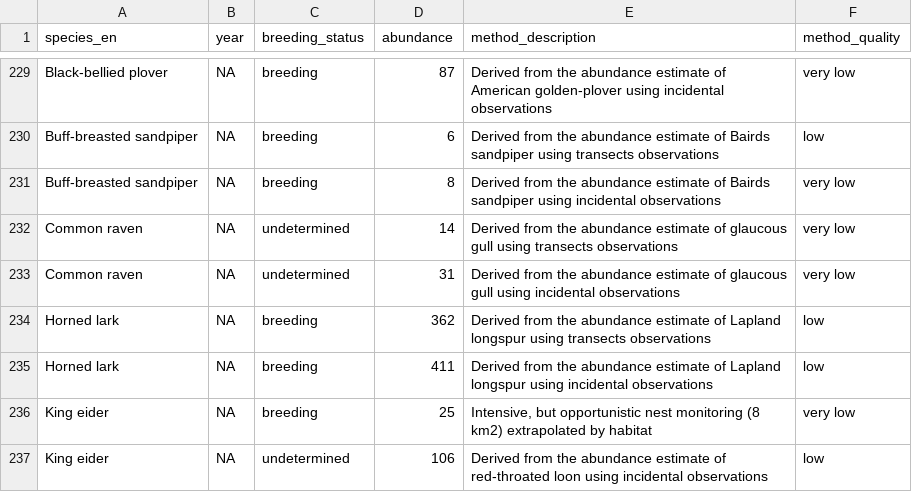
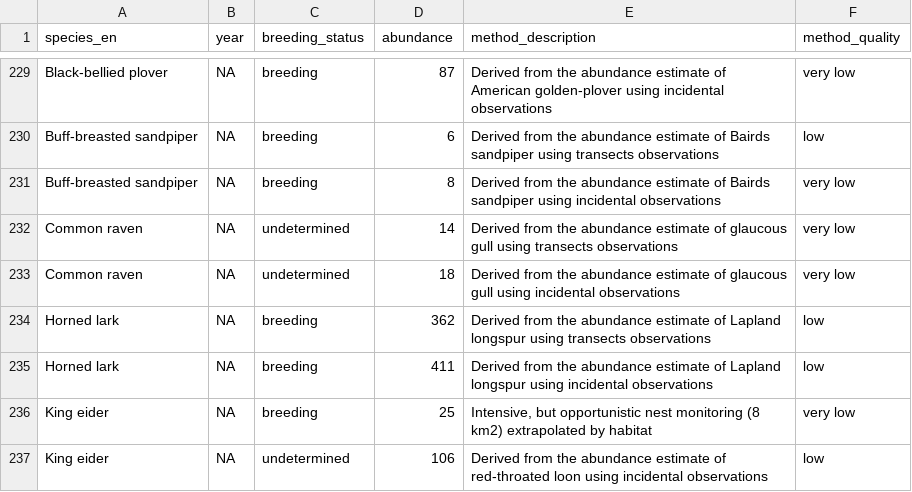
Before and after one commit to chaireBioNorth/BYLOT_species_abundance_dataset, a CSV file: DataS1/BYLOT-species_abundance.csv, drawn as a sheet; only a part is shown, gaps mark what is left out.

Commit message:
Reorganize scripts for extract species abundance

```diff
--- a/DataS1/BYLOT-species_abundance.csv
+++ b/DataS1/BYLOT-species_abundance.csv
@@ -232,3 +232,3 @@
 "Common raven",NA,"undetermined",14,"Derived from the abundance estimate of glaucous gull using transects observations","very low"
-"Common raven",NA,"undetermined",31,"Derived from the abundance estimate of glaucous gull using incidental observations","very low"
+"Common raven",NA,"undetermined",18,"Derived from the abundance estimate of glaucous gull using incidental observations","very low"
 "Horned lark",NA,"breeding",362,"Derived from the abundance estimate of Lapland longspur using transects observations","low"
```
Also changed, not shown: 58 other files.
